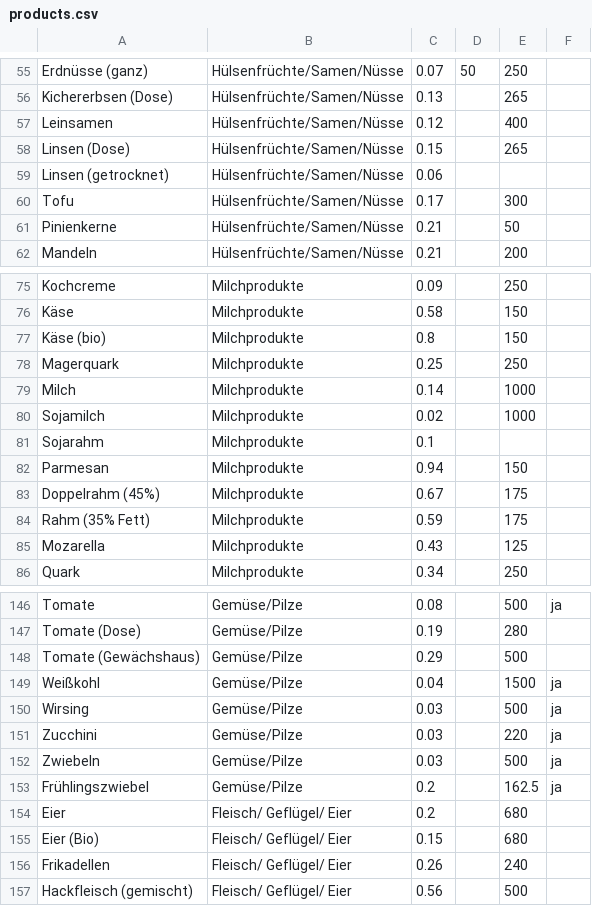
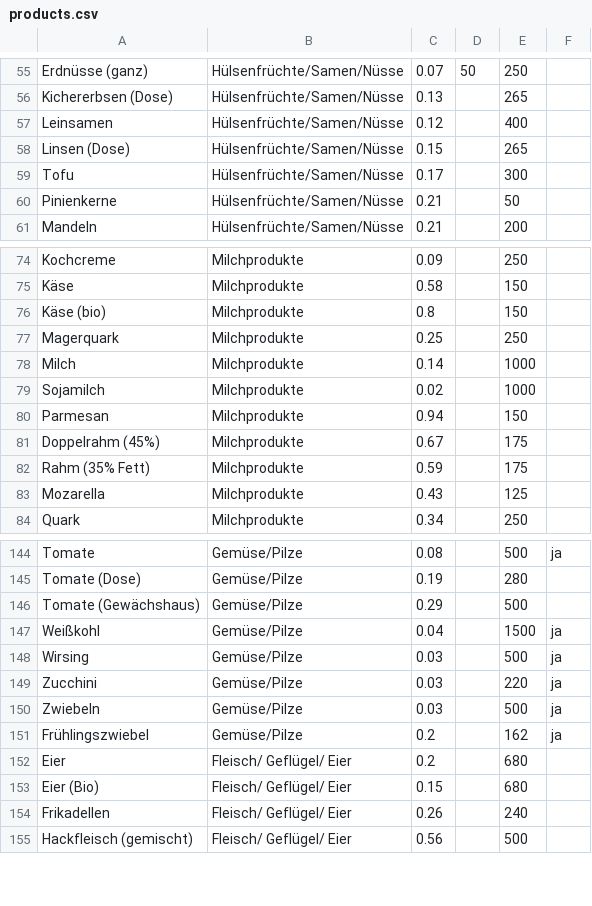
Before and after one commit to benschuler/climathon2019, a CSV file: data/products.csv, drawn as a sheet; only a part is shown, gaps mark what is left out.

Commit message:
Data cleansing

```diff
--- a/data/products.csv
+++ b/data/products.csv
@@ -58,3 +58,2 @@ Leinsamen,Hülsenfrüchte/Samen/Nüsse,0.12,,400,
 Linsen (Dose),Hülsenfrüchte/Samen/Nüsse,0.15,,265,
-Linsen (getrocknet),Hülsenfrüchte/Samen/Nüsse,0.06,,,
 Tofu,Hülsenfrüchte/Samen/Nüsse,0.17,,300,
@@ -80,3 +79,2 @@ Milch,Milchprodukte,0.14,,1000,
 Sojamilch,Milchprodukte,0.02,,1000,
-Sojarahm,Milchprodukte,0.1,,,
 Parmesan,Milchprodukte,0.94,,150,
@@ -152,3 +150,3 @@ Zucchini,Gemüse/Pilze,0.03,,220,ja
 Zwiebeln,Gemüse/Pilze,0.03,,500,ja
-Frühlingszwiebel,Gemüse/Pilze,0.2,,162.5,ja
+Frühlingszwiebel,Gemüse/Pilze,0.2,,162,ja
 Eier,Fleisch/ Geflügel/ Eier,0.2,,680,
```
Also changed, not shown: 3 other files.
